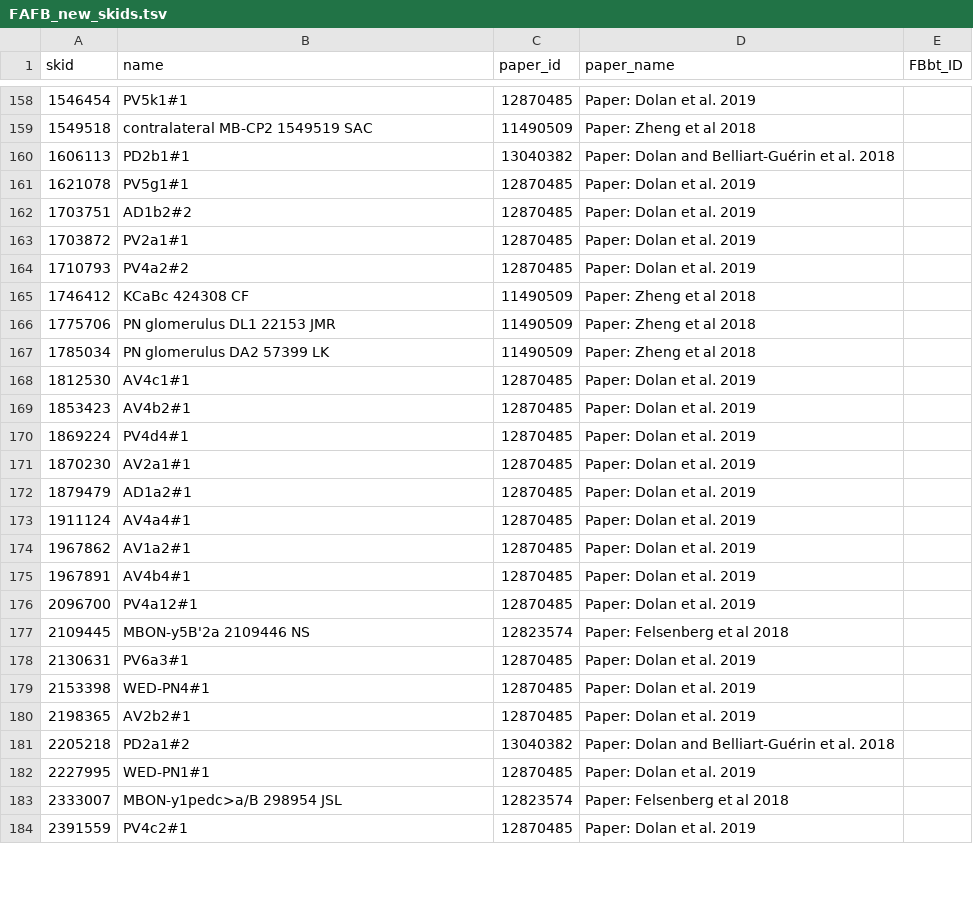
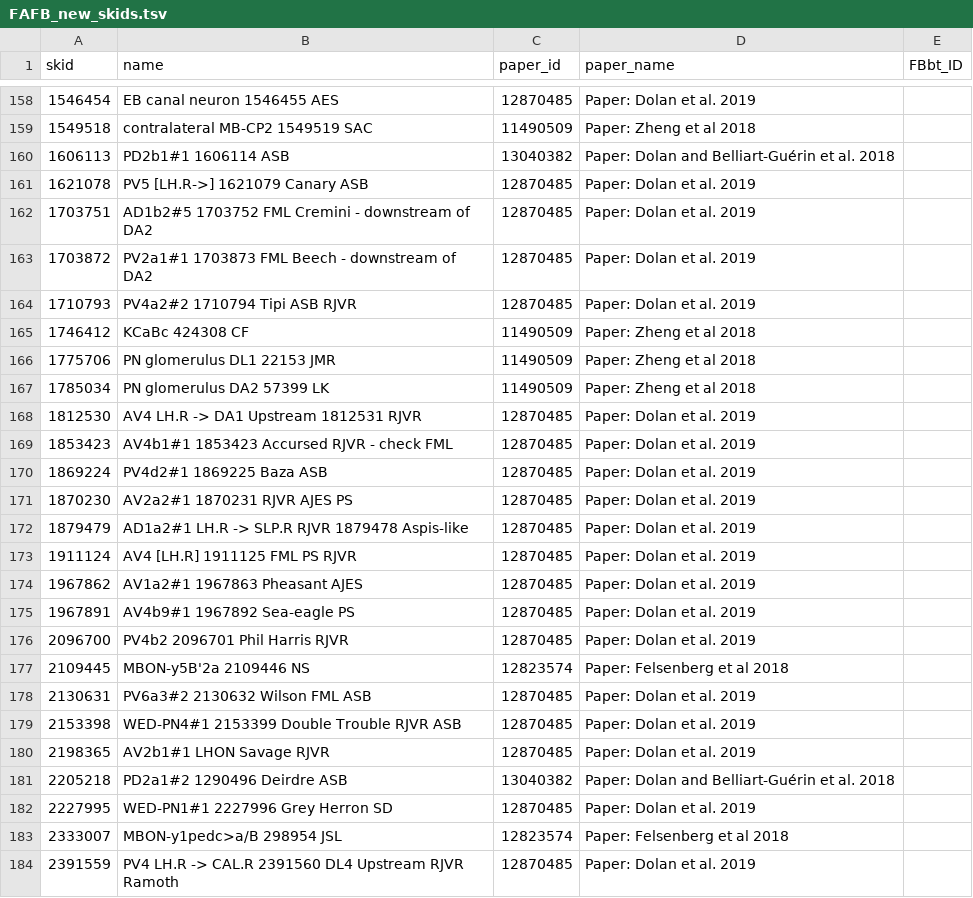
Before and after one commit to VirtualFlyBrain/VFB_reporting_results, a TSV file: FAFB_new_skids.tsv, drawn as a sheet; only a part is shown, gaps mark what is left out; the diff covers the shown part only.

```diff
--- a/FAFB_new_skids.tsv
+++ b/FAFB_new_skids.tsv
@@ -158,8 +158,8 @@ skid	name	paper_id	paper_name	FBbt_ID
-1546454	PV5k1#1	12870485	Paper: Dolan et al. 2019	
+1546454	EB canal neuron 1546455 AES	12870485	Paper: Dolan et al. 2019	
 1549518	contralateral MB-CP2 1549519 SAC	11490509	Paper: Zheng et al 2018	
-1606113	PD2b1#1	13040382	Paper: Dolan and Belliart-Guérin et al. 2018	
-1621078	PV5g1#1	12870485	Paper: Dolan et al. 2019	
-1703751	AD1b2#2	12870485	Paper: Dolan et al. 2019	
-1703872	PV2a1#1	12870485	Paper: Dolan et al. 2019	
-1710793	PV4a2#2	12870485	Paper: Dolan et al. 2019	
+1606113	PD2b1#1 1606114 ASB	13040382	Paper: Dolan and Belliart-Guérin et al. 2018	
+1621078	PV5 [LH.R->] 1621079 Canary ASB	12870485	Paper: Dolan et al. 2019	
+1703751	AD1b2#5 1703752 FML Cremini - downstream of DA2	12870485	Paper: Dolan et al. 2019	
+1703872	PV2a1#1 1703873 FML Beech - downstream of DA2	12870485	Paper: Dolan et al. 2019	
+1710793	PV4a2#2 1710794 Tipi ASB RJVR	12870485	Paper: Dolan et al. 2019	
 1746412	KCaBc 424308 CF	11490509	Paper: Zheng et al 2018	
@@ -167,18 +167,18 @@ skid	name	paper_id	paper_name	FBbt_ID
 1785034	PN glomerulus DA2 57399 LK	11490509	Paper: Zheng et al 2018	
-1812530	AV4c1#1	12870485	Paper: Dolan et al. 2019	
-1853423	AV4b2#1	12870485	Paper: Dolan et al. 2019	
-1869224	PV4d4#1	12870485	Paper: Dolan et al. 2019	
-1870230	AV2a1#1	12870485	Paper: Dolan et al. 2019	
-1879479	AD1a2#1	12870485	Paper: Dolan et al. 2019	
-1911124	AV4a4#1	12870485	Paper: Dolan et al. 2019	
-1967862	AV1a2#1	12870485	Paper: Dolan et al. 2019	
-1967891	AV4b4#1	12870485	Paper: Dolan et al. 2019	
-2096700	PV4a12#1	12870485	Paper: Dolan et al. 2019	
+1812530	AV4 LH.R -> DA1 Upstream 1812531 RJVR	12870485	Paper: Dolan et al. 2019	
+1853423	AV4b1#1 1853423 Accursed  RJVR - check FML	12870485	Paper: Dolan et al. 2019	
+1869224	PV4d2#1 1869225 Baza ASB	12870485	Paper: Dolan et al. 2019	
+1870230	AV2a2#1 1870231 RJVR AJES PS	12870485	Paper: Dolan et al. 2019	
+1879479	AD1a2#1 LH.R -> SLP.R RJVR 1879478 Aspis-like	12870485	Paper: Dolan et al. 2019	
+1911124	AV4 [LH.R] 1911125 FML PS RJVR	12870485	Paper: Dolan et al. 2019	
+1967862	AV1a2#1 1967863 Pheasant AJES	12870485	Paper: Dolan et al. 2019	
+1967891	AV4b9#1 1967892 Sea-eagle PS	12870485	Paper: Dolan et al. 2019	
+2096700	PV4b2 2096701 Phil Harris RJVR	12870485	Paper: Dolan et al. 2019	
 2109445	MBON-y5B'2a 2109446 NS	12823574	Paper: Felsenberg et al 2018	
-2130631	PV6a3#1	12870485	Paper: Dolan et al. 2019	
-2153398	WED-PN4#1	12870485	Paper: Dolan et al. 2019	
-2198365	AV2b2#1	12870485	Paper: Dolan et al. 2019	
-2205218	PD2a1#2	13040382	Paper: Dolan and Belliart-Guérin et al. 2018	
-2227995	WED-PN1#1	12870485	Paper: Dolan et al. 2019	
+2130631	PV6a3#2 2130632 Wilson FML ASB 	12870485	Paper: Dolan et al. 2019	
+2153398	WED-PN4#1 2153399 Double Trouble RJVR ASB	12870485	Paper: Dolan et al. 2019	
+2198365	AV2b1#1 LHON Savage RJVR	12870485	Paper: Dolan et al. 2019	
+2205218	PD2a1#2 1290496 Deirdre ASB	13040382	Paper: Dolan and Belliart-Guérin et al. 2018	
+2227995	WED-PN1#1 2227996 Grey Herron SD	12870485	Paper: Dolan et al. 2019	
 2333007	MBON-y1pedc>a/B 298954 JSL	12823574	Paper: Felsenberg et al 2018	
-2391559	PV4c2#1	12870485	Paper: Dolan et al. 2019	
+2391559	PV4 LH.R -> CAL.R 2391560 DL4 Upstream RJVR Ramoth	12870485	Paper: Dolan et al. 2019	
```
Also changed, not shown: 85 edited cells elsewhere in this file, 1 other file.
